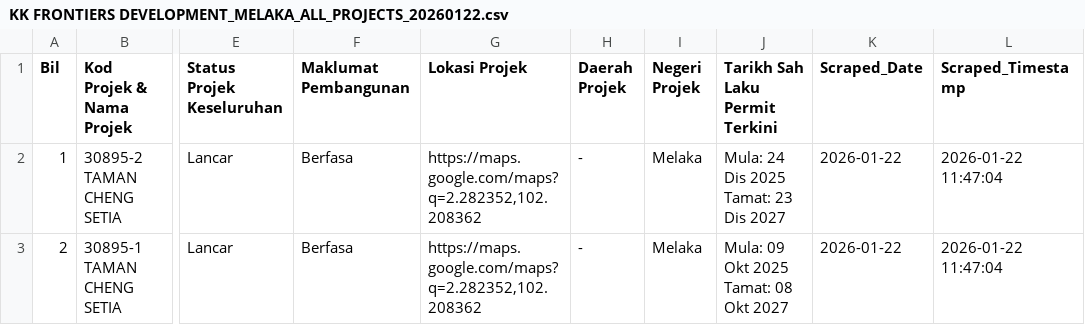
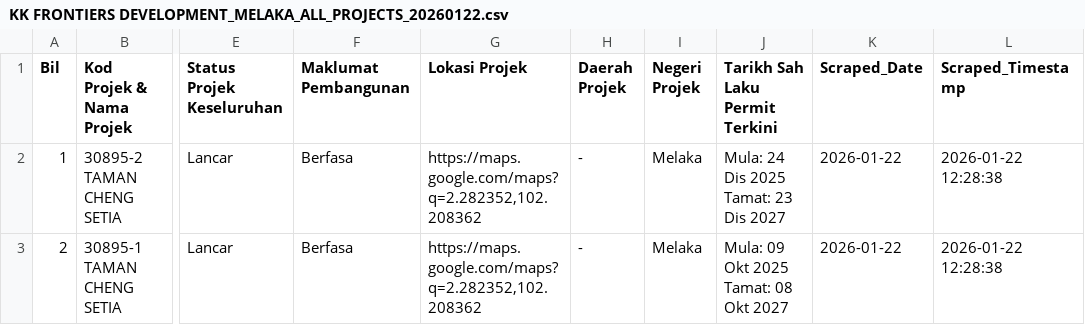
Before and after one commit to alexlohdev/DevIntel_Alpha, a CSV file: data/pemaju/KK FRONTIERS DEVELOPMENT/KK FRONTIERS DEVELOPMENT_MELAKA_ALL_PROJECTS_20260122.csv, drawn as a sheet; only a part is shown, gaps mark what is left out; the diff names each change by its address in the sheet, - before the commit and + after, or states it on an @@ line.

```diff
--- a/data/pemaju/KK FRONTIERS DEVELOPMENT/KK FRONTIERS DEVELOPMENT_MELAKA_ALL_PROJECTS_20260122.csv
+++ b/data/pemaju/KK FRONTIERS DEVELOPMENT/KK FRONTIERS DEVELOPMENT_MELAKA_ALL_PROJECTS_20260122.csv
-L2:L3 (Scraped_Timestamp): 2026-01-22 11:47:04
+L2:L3 (Scraped_Timestamp): 2026-01-22 12:28:38
```
Also changed, not shown: data/pemaju/KK FRONTIERS DEVELOPMENT/KK FRONTIERS DEVELOPMENT_MELAKA_HOUSE_TYPE_20260122.csv, data/pemaju/KK FRONTIERS DEVELOPMENT/KK FRONTIERS DEVELOPMENT_MELAKA_UNIT_DETAILS_20260122.csv.
